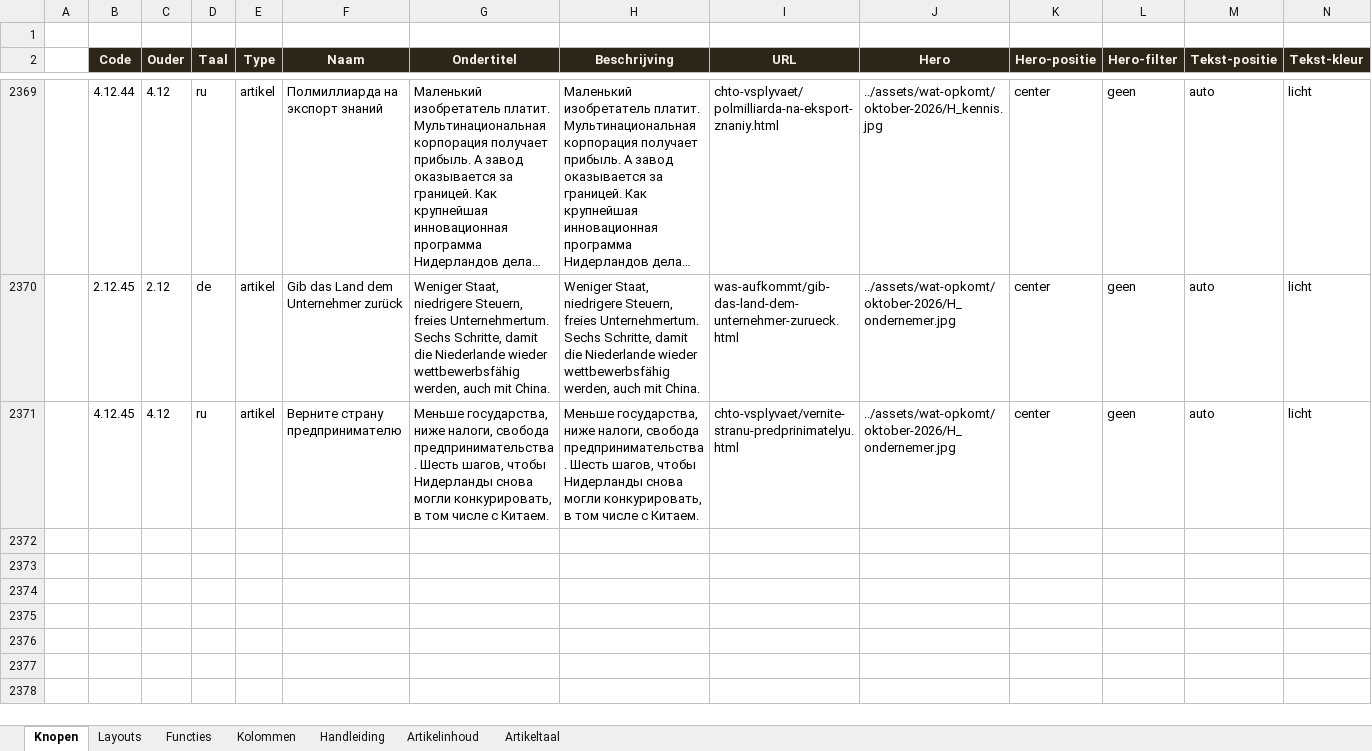
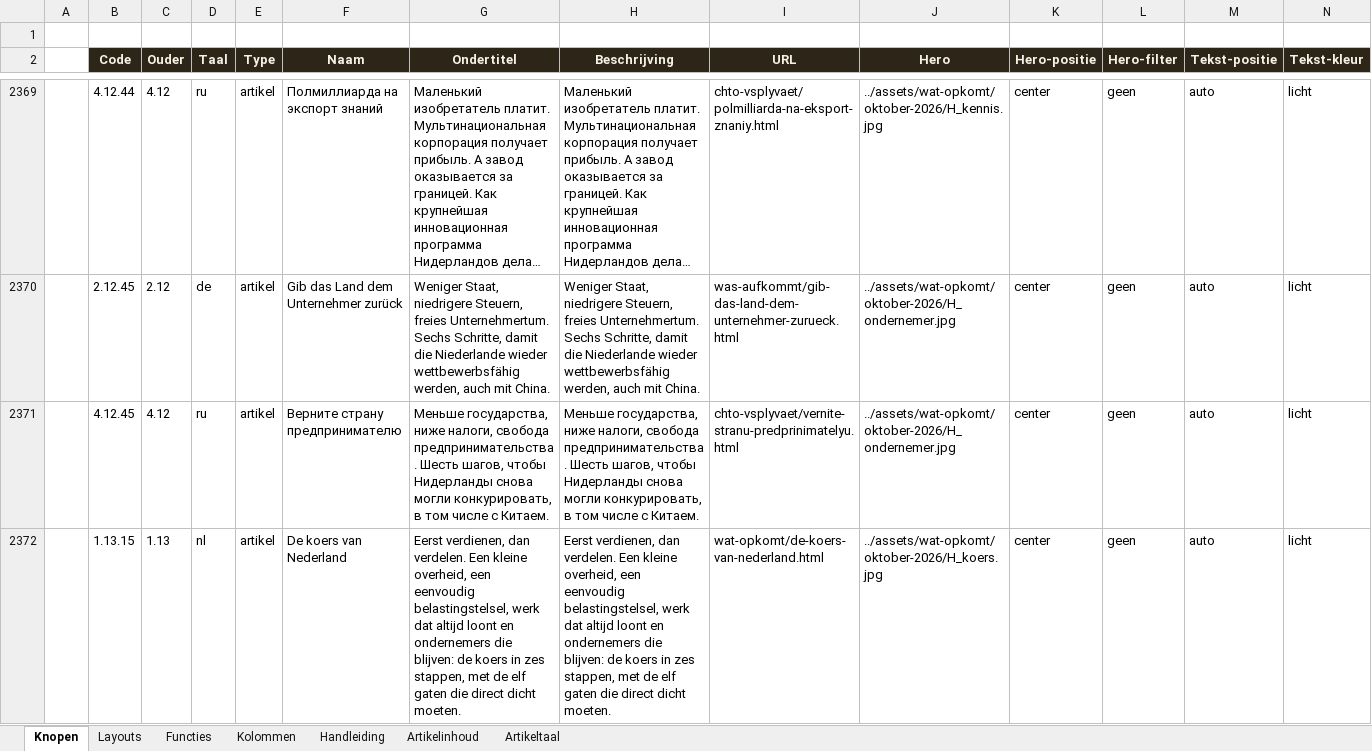
Before and after one commit to koosvanM/openvizier, an Excel workbook: nl/_data/vizier.xlsx, sheet Knopen, drawn as a sheet; only a part is shown, gaps mark what is left out; long unchanged cells end in …; values as stored, in another font and other column widths than the file's, no borders; rows hold the shown columns only; the diff names each change by its address in the sheet, - before the commit and + after, or states it on an @@ line.

Commit message:
Publiceer onverkort: De koers van Nederland (NL) met revolutie-hero, Revolutie-matrix en voorpagina

```diff
--- a/nl/_data/vizier.xlsx (sheet Knopen)
+++ b/nl/_data/vizier.xlsx (sheet Knopen)
+row 2372:  | 1.13.15 | 1.13 | nl | artikel | De koers van Nederland | Eerst verdienen, dan verdelen. Een kleine overheid, een eenvoudig belastingstelsel, werk dat altijd loont en ondernemers die blijven: de koers in zes stappen, met de elf gaten die direct dicht moeten. | Eerst verdienen, dan verdelen. Een kleine overheid, een eenvoudig belastingstelsel, werk dat altijd loont en ondernemers die blijven: de koers in zes stappen, met de elf gaten die direct dicht moeten. | wat-opkomt/de-koers-van-nederland.html | ../assets/wat-opkomt/oktober-2026/H_koers.jpg | center | geen | auto | licht
```
Also changed, not shown: sheet Artikelinhoud, sheet Artikeltaal, 8 other files.
